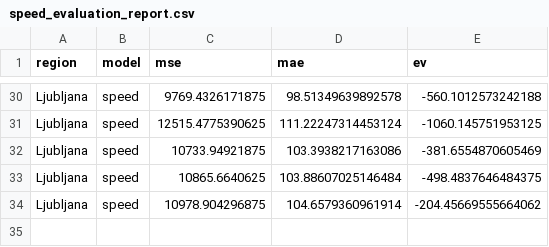
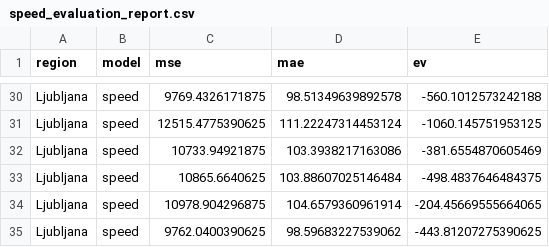
Before and after one commit to ChiefPatrik/trafficPredictions, a CSV file: reports/Ljubljana/speed_evaluation_report.csv, drawn as a sheet; only a part is shown, gaps mark what is left out.

```diff
--- a/reports/Ljubljana/speed_evaluation_report.csv
+++ b/reports/Ljubljana/speed_evaluation_report.csv
@@ -33,2 +33,3 @@ Ljubljana,speed,10733.94921875,103.3938217163086,-381.6554870605469
 Ljubljana,speed,10865.6640625,103.88607025146484,-498.4837646484375
-Ljubljana,speed,10978.904296875,104.6579360961914,-204.45669555664062
+Ljubljana,speed,10978.904296875,104.6579360961914,-204.45669555664065
+Ljubljana,speed,9762.0400390625,98.59683227539062,-443.81207275390625
```
Also changed, not shown: reports/Kozina/speed_evaluation_report.csv, reports/Maribor/speed_evaluation_report.csv, 53 other files.
